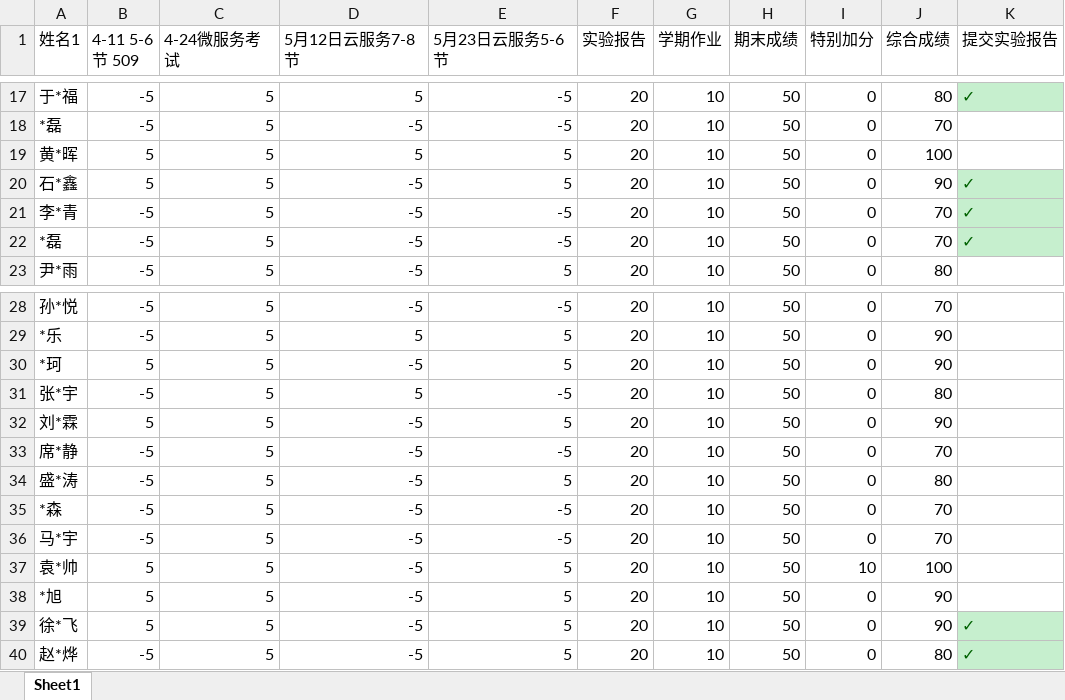
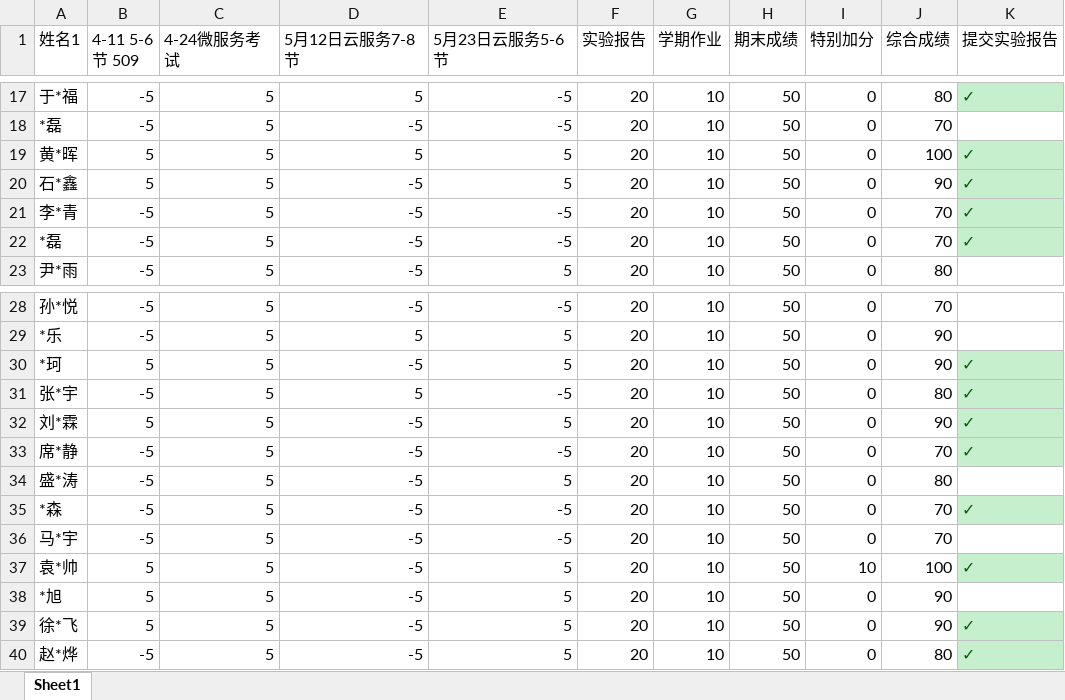
Before and after one commit to chinagjs/Network-Engineering-Class-of-2022, an Excel workbook: github--22本科网工考勤--云计算与微服务.xlsx, sheet Sheet1, drawn as a sheet; only a part is shown, gaps mark what is left out; values as stored, in another font and other column widths than the file's, no borders; conditional formats not drawn; the diff names each change by its address in the sheet, - before the commit and + after, or states it on an @@ line.

Commit message:
Add files via upload

```diff
--- a/github--22本科网工考勤--云计算与微服务.xlsx (sheet Sheet1)
+++ b/github--22本科网工考勤--云计算与微服务.xlsx (sheet Sheet1)
-K19 (提交实验报告): (empty)
+K19 (提交实验报告): ✓
-K19 fill: none
+K19 fill: #C6EFCE
-K30:K33 (提交实验报告): (empty)
+K30:K33 (提交实验报告): ✓
-K30:K33 fill: none
+K30:K33 fill: #C6EFCE
-K35 (提交实验报告): (empty)
+K35 (提交实验报告): ✓
-K35 fill: none
+K35 fill: #C6EFCE
-K37 (提交实验报告): (empty)
+K37 (提交实验报告): ✓
-K37 fill: none
+K37 fill: #C6EFCE
```
